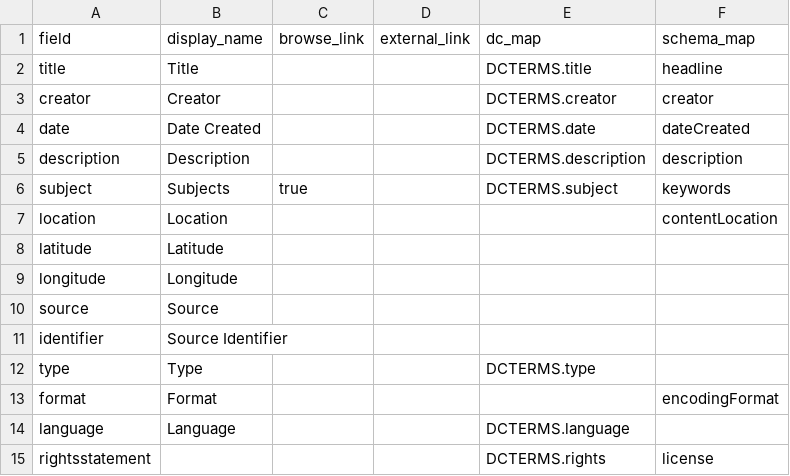
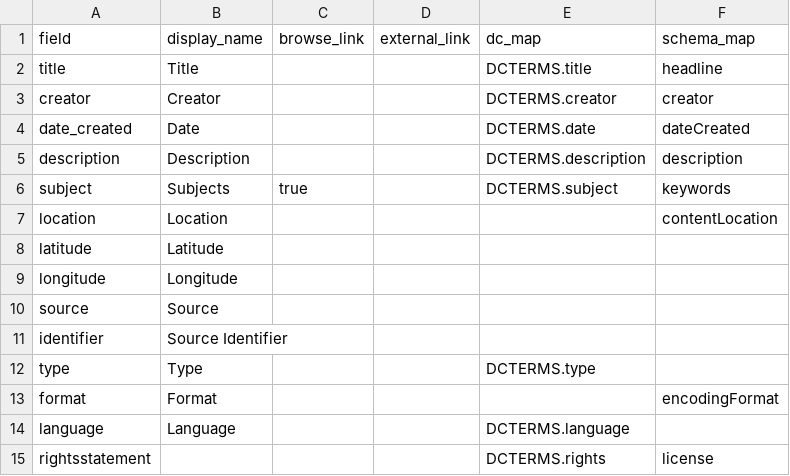
Before and after one commit to 1800nasi/bqkc, a CSV file: _data/config-metadata.csv, drawn as a sheet.

```diff
--- a/_data/config-metadata.csv
+++ b/_data/config-metadata.csv
@@ -3,3 +3,3 @@ title,Title,,,DCTERMS.title,headline
 creator,Creator,,,DCTERMS.creator,creator
-date,Date Created,,,DCTERMS.date,dateCreated
+date_created,Date,,,DCTERMS.date,dateCreated
 description,Description,,,DCTERMS.description,description
```
Also changed, not shown: _data/config-nav.csv, 13 other files.
